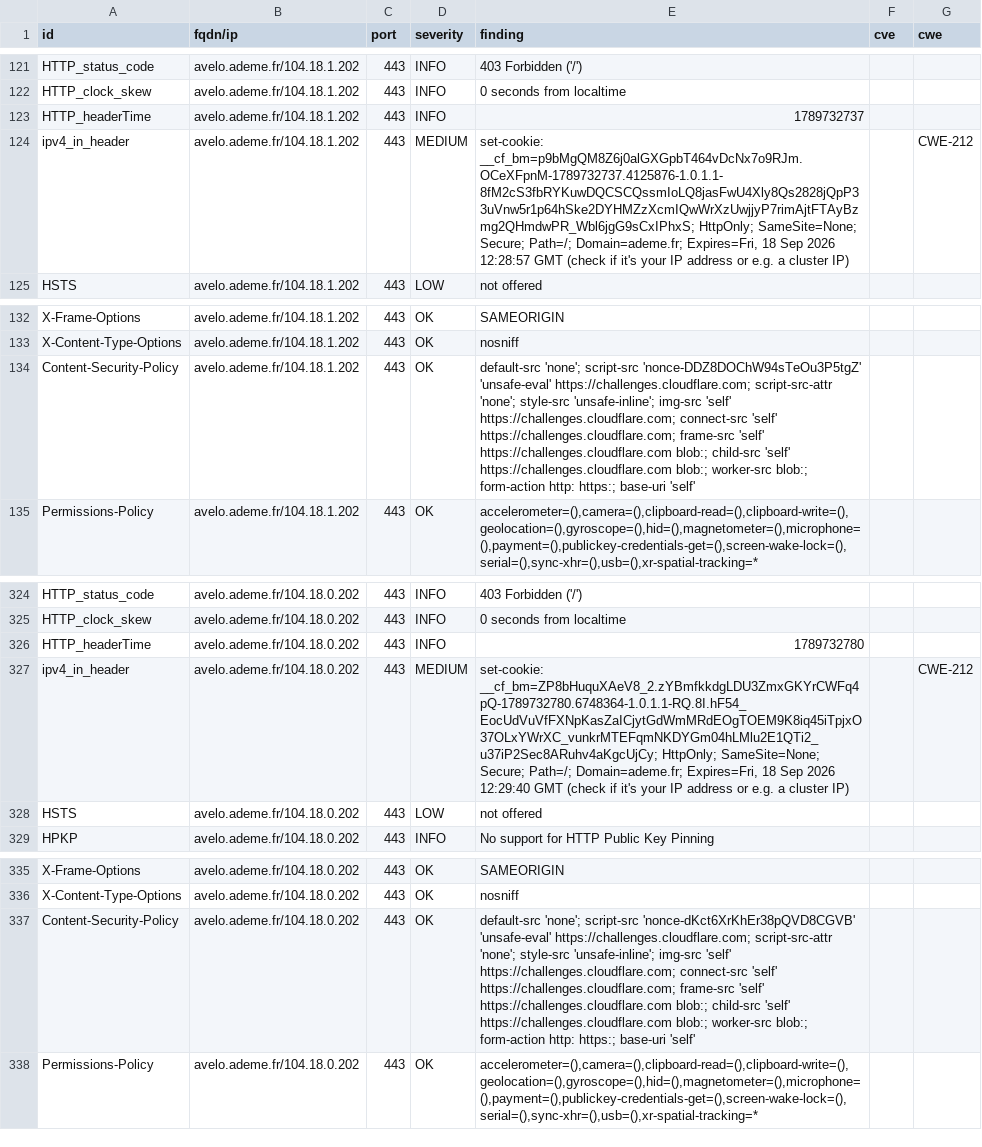
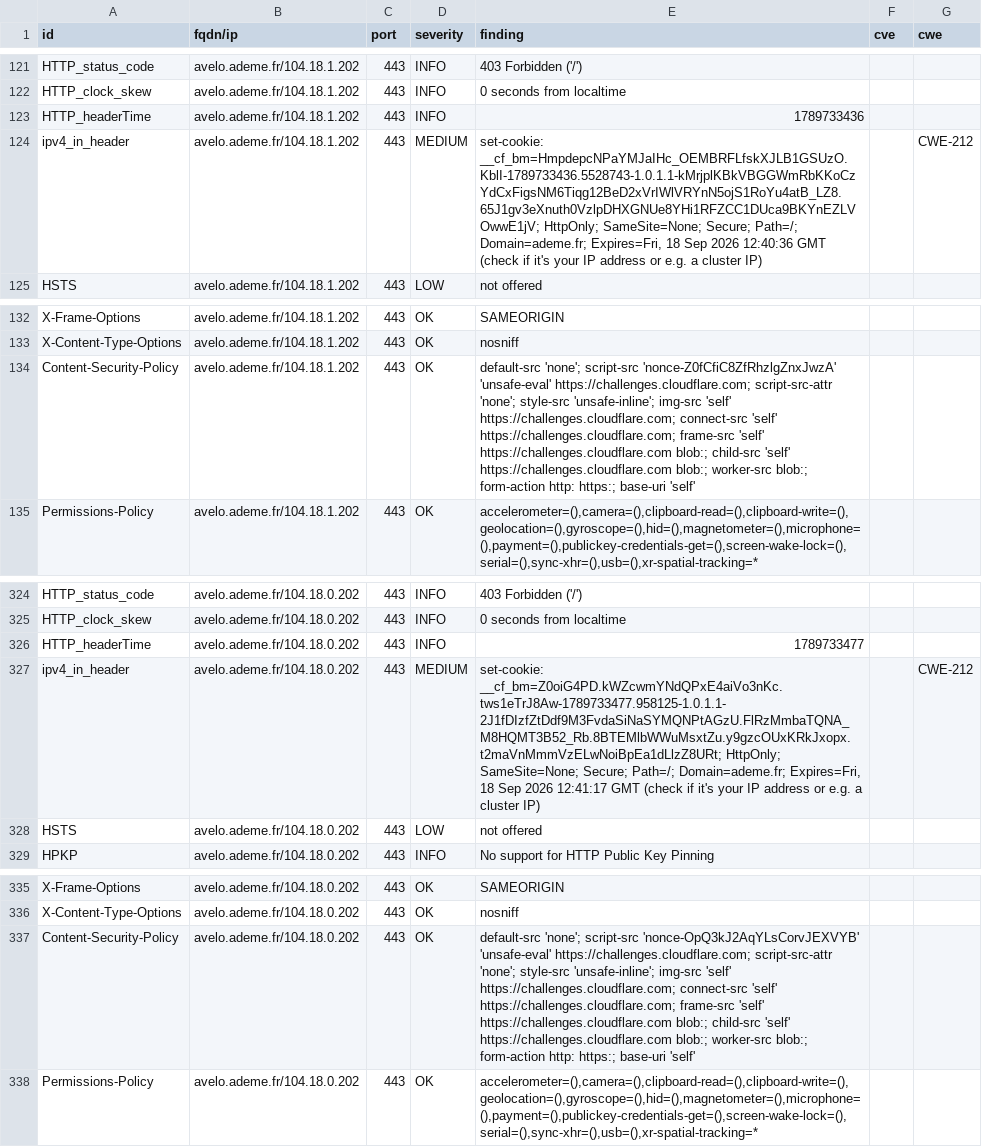
Before and after one commit to luciefoulhac/dashlord, a CSV file: results/aHR0cHM6Ly9hdmVsby5hZGVtZS5mcg==/testssl.csv, drawn as a sheet; only a part is shown, gaps mark what is left out.

```diff
--- a/results/aHR0cHM6Ly9hdmVsby5hZGVtZS5mcg==/testssl.csv
+++ b/results/aHR0cHM6Ly9hdmVsby5hZGVtZS5mcg==/testssl.csv
@@ -122,4 +122,4 @@
 "HTTP_clock_skew","avelo.ademe.fr/104.18.1.202","443","INFO","0 seconds from localtime","",""
-"HTTP_headerTime","avelo.ademe.fr/104.18.1.202","443","INFO","1789732737","",""
-"ipv4_in_header","avelo.ademe.fr/104.18.1.202","443","MEDIUM","set-cookie: __cf_bm=p9bMgQM8Z6j0alGXGpbT464vDcNx7o9RJm.OCeXFpnM-1789732737.4125876-1.0.1.1-8fM2cS3fbRYKuwDQCSCQssmIoLQ8jasFwU4Xly8Qs2828jQpP33uVnw5r1p64hSke2DYHMZzXcmIQwWrXzUwjjyP7rimAjtFTAyBzmg2QHmdwPR_Wbl6jgG9sCxIPhxS; HttpOnly; SameSite=None; Secure; Path=/; Domain=ademe.fr; Expires=Fri, 18 Sep 2026 12:28:57 GMT (check if it's your IP address or e.g. a cluster IP)","","CWE-212"
+"HTTP_headerTime","avelo.ademe.fr/104.18.1.202","443","INFO","1789733436","",""
+"ipv4_in_header","avelo.ademe.fr/104.18.1.202","443","MEDIUM","set-cookie: __cf_bm=HmpdepcNPaYMJaIHc_OEMBRFLfskXJLB1GSUzO.KblI-1789733436.5528743-1.0.1.1-kMrjplKBkVBGGWmRbKKoCzYdCxFigsNM6Tiqg12BeD2xVrIWlVRYnN5ojS1RoYu4atB_LZ8.65J1gv3eXnuth0VzlpDHXGNUe8YHi1RFZCC1DUca9BKYnEZLVOwwE1jV; HttpOnly; SameSite=None; Secure; Path=/; Domain=ademe.fr; Expires=Fri, 18 Sep 2026 12:40:36 GMT (check if it's your IP address or e.g. a cluster IP)","","CWE-212"
 "HSTS","avelo.ademe.fr/104.18.1.202","443","LOW","not offered","",""
@@ -133,3 +133,3 @@
 "X-Content-Type-Options","avelo.ademe.fr/104.18.1.202","443","OK","nosniff","",""
-"Content-Security-Policy","avelo.ademe.fr/104.18.1.202","443","OK","default-src 'none'; script-src 'nonce-DDZ8DOChW94sTeOu3P5tgZ' 'unsafe-eval' https://challenges.cloudflare.com; script-src-attr 'none'; style-src 'unsafe-inline'; img-src 'self' https://challenges.cloudflare.com; connect-src 'self' https://challenges.cloudflare.com; frame-src 'self' https://challenges.cloudflare.com blob:; child-src 'self' https://challenges.cloudflare.com blob:; worker-src blob:; form-action http: https:; base-uri 'self'","",""
+"Content-Security-Policy","avelo.ademe.fr/104.18.1.202","443","OK","default-src 'none'; script-src 'nonce-Z0fCfiC8ZfRhzlgZnxJwzA' 'unsafe-eval' https://challenges.cloudflare.com; script-src-attr 'none'; style-src 'unsafe-inline'; img-src 'self' https://challenges.cloudflare.com; connect-src 'self' https://challenges.cloudflare.com; frame-src 'self' https://challenges.cloudflare.com blob:; child-src 'self' https://challenges.cloudflare.com blob:; worker-src blob:; form-action http: https:; base-uri 'self'","",""
 "Permissions-Policy","avelo.ademe.fr/104.18.1.202","443","OK","accelerometer=(),camera=(),clipboard-read=(),clipboard-write=(),geolocation=(),gyroscope=(),hid=(),magnetometer=(),microphone=(),payment=(),publickey-credentials-get=(),screen-wake-lock=(),serial=(),sync-xhr=(),usb=(),xr-spatial-tracking=*","",""
@@ -325,4 +325,4 @@
 "HTTP_clock_skew","avelo.ademe.fr/104.18.0.202","443","INFO","0 seconds from localtime","",""
-"HTTP_headerTime","avelo.ademe.fr/104.18.0.202","443","INFO","1789732780","",""
-"ipv4_in_header","avelo.ademe.fr/104.18.0.202","443","MEDIUM","set-cookie: __cf_bm=ZP8bHuquXAeV8_2.zYBmfkkdgLDU3ZmxGKYrCWFq4pQ-1789732780.6748364-1.0.1.1-RQ.8I.hF54_EocUdVuVfFXNpKasZaICjytGdWmMRdEOgTOEM9K8iq45iTpjxO37OLxYWrXC_vunkrMTEFqmNKDYGm04hLMlu2E1QTi2_u37iP2Sec8ARuhv4aKgcUjCy; HttpOnly; SameSite=None; Secure; Path=/; Domain=ademe.fr; Expires=Fri, 18 Sep 2026 12:29:40 GMT (check if it's your IP address or e.g. a cluster IP)","","CWE-212"
+"HTTP_headerTime","avelo.ademe.fr/104.18.0.202","443","INFO","1789733477","",""
+"ipv4_in_header","avelo.ademe.fr/104.18.0.202","443","MEDIUM","set-cookie: __cf_bm=Z0oiG4PD.kWZcwmYNdQPxE4aiVo3nKc.tws1eTrJ8Aw-1789733477.958125-1.0.1.1-2J1fDIzfZtDdf9M3FvdaSiNaSYMQNPtAGzU.FlRzMmbaTQNA_M8HQMT3B52_Rb.8BTEMlbWWuMsxtZu.y9gzcOUxKRkJxopx.t2maVnMmmVzELwNoiBpEa1dLlzZ8URt; HttpOnly; SameSite=None; Secure; Path=/; Domain=ademe.fr; Expires=Fri, 18 Sep 2026 12:41:17 GMT (check if it's your IP address or e.g. a cluster IP)","","CWE-212"
 "HSTS","avelo.ademe.fr/104.18.0.202","443","LOW","not offered","",""
@@ -336,3 +336,3 @@
 "X-Content-Type-Options","avelo.ademe.fr/104.18.0.202","443","OK","nosniff","",""
-"Content-Security-Policy","avelo.ademe.fr/104.18.0.202","443","OK","default-src 'none'; script-src 'nonce-dKct6XrKhEr38pQVD8CGVB' 'unsafe-eval' https://challenges.cloudflare.com; script-src-attr 'none'; style-src 'unsafe-inline'; img-src 'self' https://challenges.cloudflare.com; connect-src 'self' https://challenges.cloudflare.com; frame-src 'self' https://challenges.cloudflare.com blob:; child-src 'self' https://challenges.cloudflare.com blob:; worker-src blob:; form-action http: https:; base-uri 'self'","",""
+"Content-Security-Policy","avelo.ademe.fr/104.18.0.202","443","OK","default-src 'none'; script-src 'nonce-OpQ3kJ2AqYLsCorvJEXVYB' 'unsafe-eval' https://challenges.cloudflare.com; script-src-attr 'none'; style-src 'unsafe-inline'; img-src 'self' https://challenges.cloudflare.com; connect-src 'self' https://challenges.cloudflare.com; frame-src 'self' https://challenges.cloudflare.com blob:; child-src 'self' https://challenges.cloudflare.com blob:; worker-src blob:; form-action http: https:; base-uri 'self'","",""
 "Permissions-Policy","avelo.ademe.fr/104.18.0.202","443","OK","accelerometer=(),camera=(),clipboard-read=(),clipboard-write=(),geolocation=(),gyroscope=(),hid=(),magnetometer=(),microphone=(),payment=(),publickey-credentials-get=(),screen-wake-lock=(),serial=(),sync-xhr=(),usb=(),xr-spatial-tracking=*","",""
```
Also changed, not shown: 6 other files.
